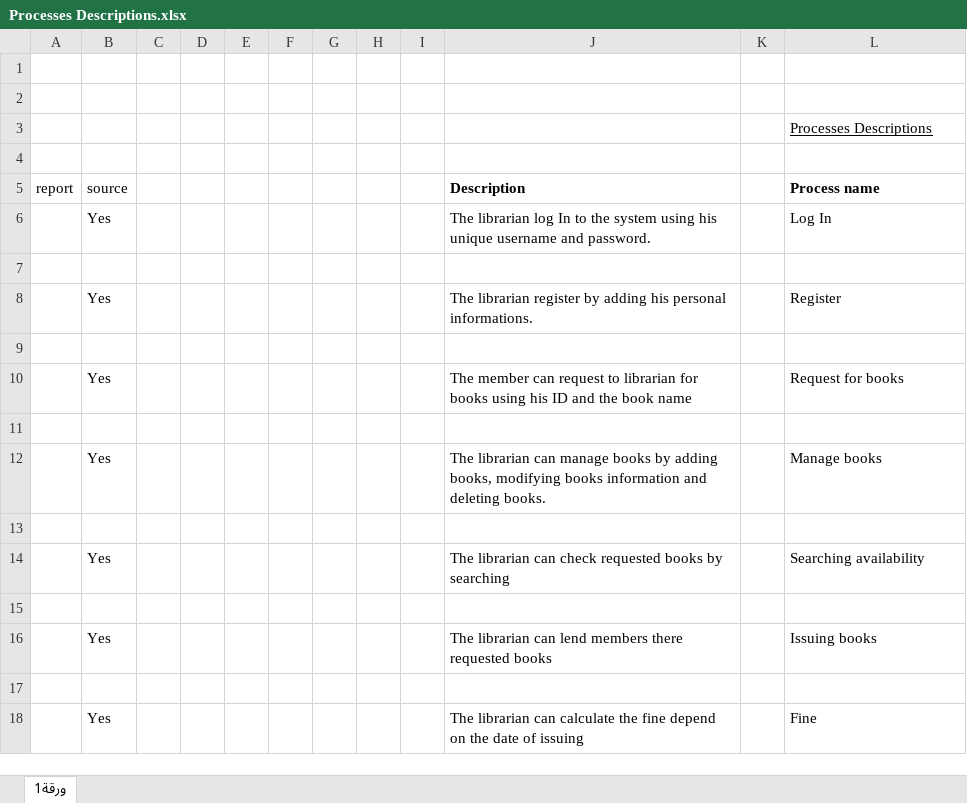
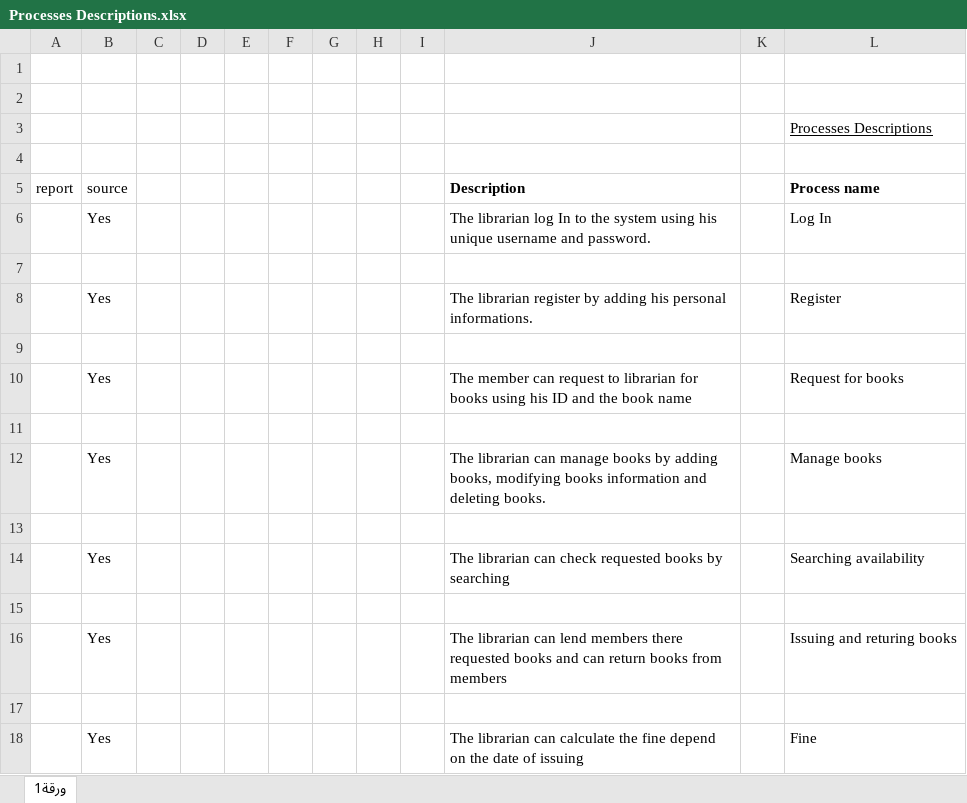
Before and after one commit to EmadAlareefi/Emad-Yousef, an Excel workbook: Emad Branch/Processes Descriptions.xlsx, sheet ورقة1, drawn as a sheet; values as stored, in another font and other column widths than the file's, no borders; the diff names each change by its address in the sheet, - before the commit and + after, or states it on an @@ line.

Commit message:
laaaaaaaaaaaaaaast

```diff
--- a/Emad Branch/Processes Descriptions.xlsx (sheet ورقة1)
+++ b/Emad Branch/Processes Descriptions.xlsx (sheet ورقة1)
-J16 (Description): …requested books
+J16 (Description): …requested books and can return books from members
-L16 (Process name): Issuing books
+L16 (Process name): Issuing and returing books
```
